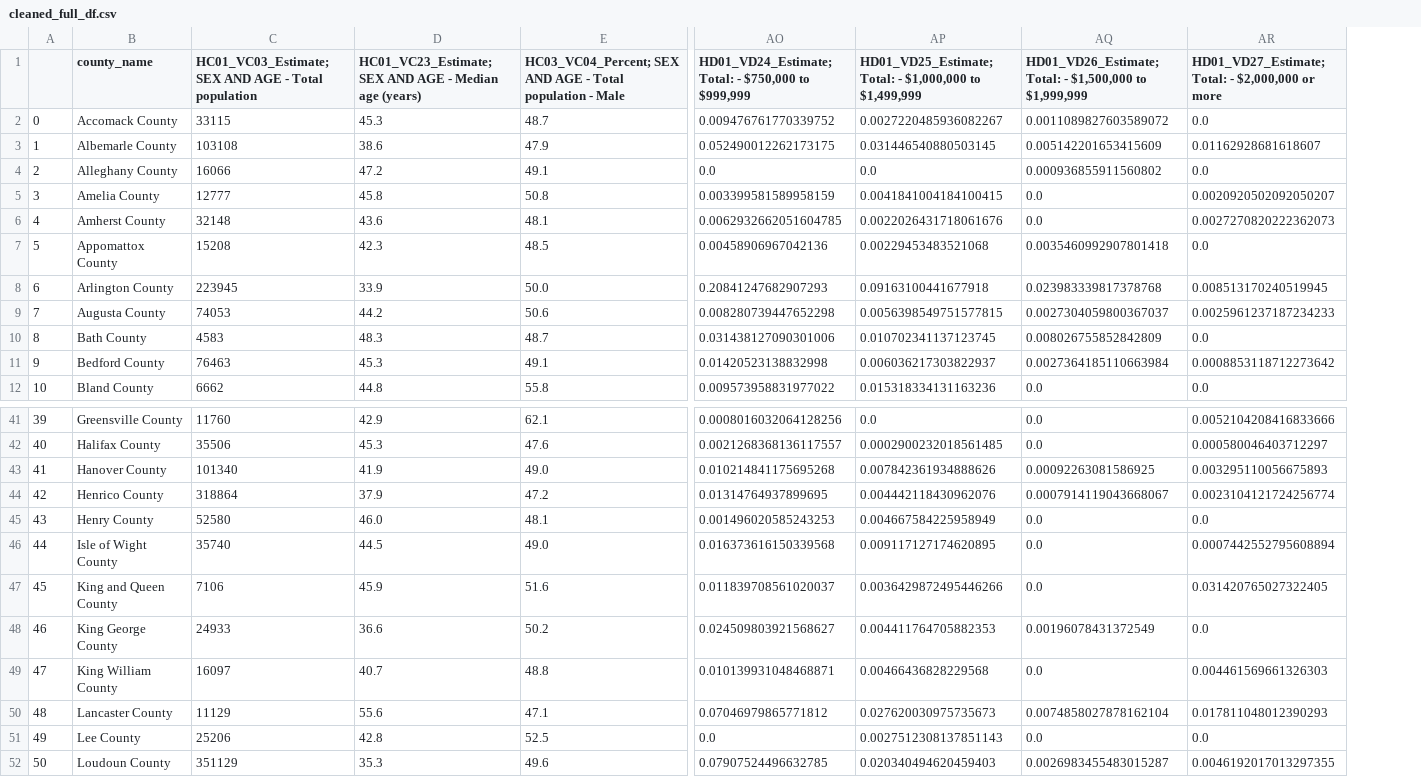
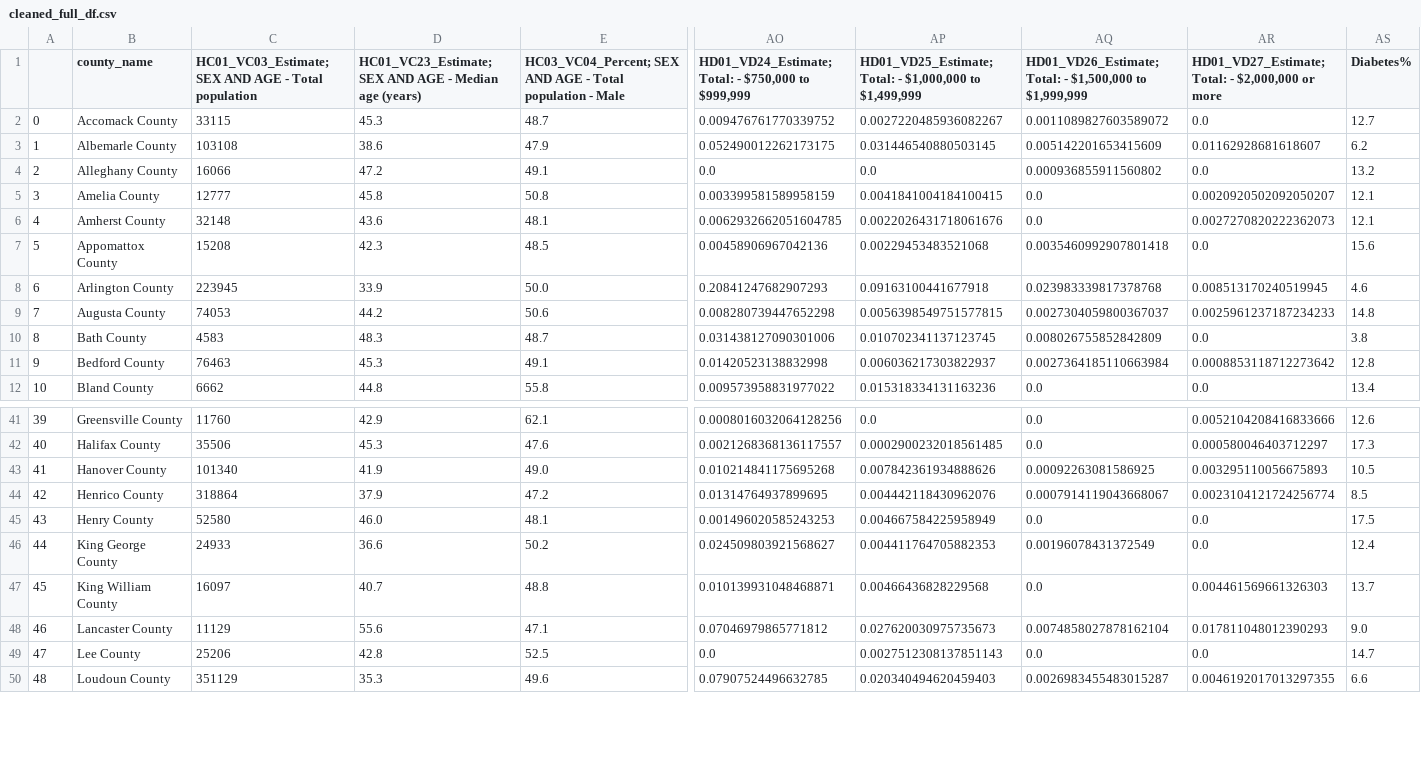
Before and after one commit to michchinn/CS-4774, a CSV file: datasets/cleaned_full_df.csv, drawn as a sheet; only a part is shown, gaps mark what is left out; removed rows and columns are numbered as before the commit, all else as after; rows hold the shown columns only; the diff names each change by its address in the sheet, - before the commit and + after, or states it on an @@ line.

Commit message:
Update cleaned_full_df.csv

```diff
--- a/datasets/cleaned_full_df.csv
+++ b/datasets/cleaned_full_df.csv
+column AS (Diabetes%), rows 2-12: 12.7 | 6.2 | 13.2 | 12.1 | 12.1 | 15.6 | 4.6 | 14.8 | 3.8 | 12.8 | 13.4; rows 41-50: 12.6 | 17.3 | 10.5 | 8.5 | 17.5 | 12.4 | 13.7 | 9.0 | 14.7 | 6.6
-row 46: 44 | Isle of Wight County | 35740 | 44.5 | 49.0 | 0.016373616150339568 | 0.009117127174620895 | 0.0 | 0.0007442552795608894
-row 47: 45 | King and Queen County | 7106 | 45.9 | 51.6 | 0.011839708561020037 | 0.0036429872495446266 | 0.0 | 0.031420765027322405
@@ column A renumbered from row 46 down @@
```
